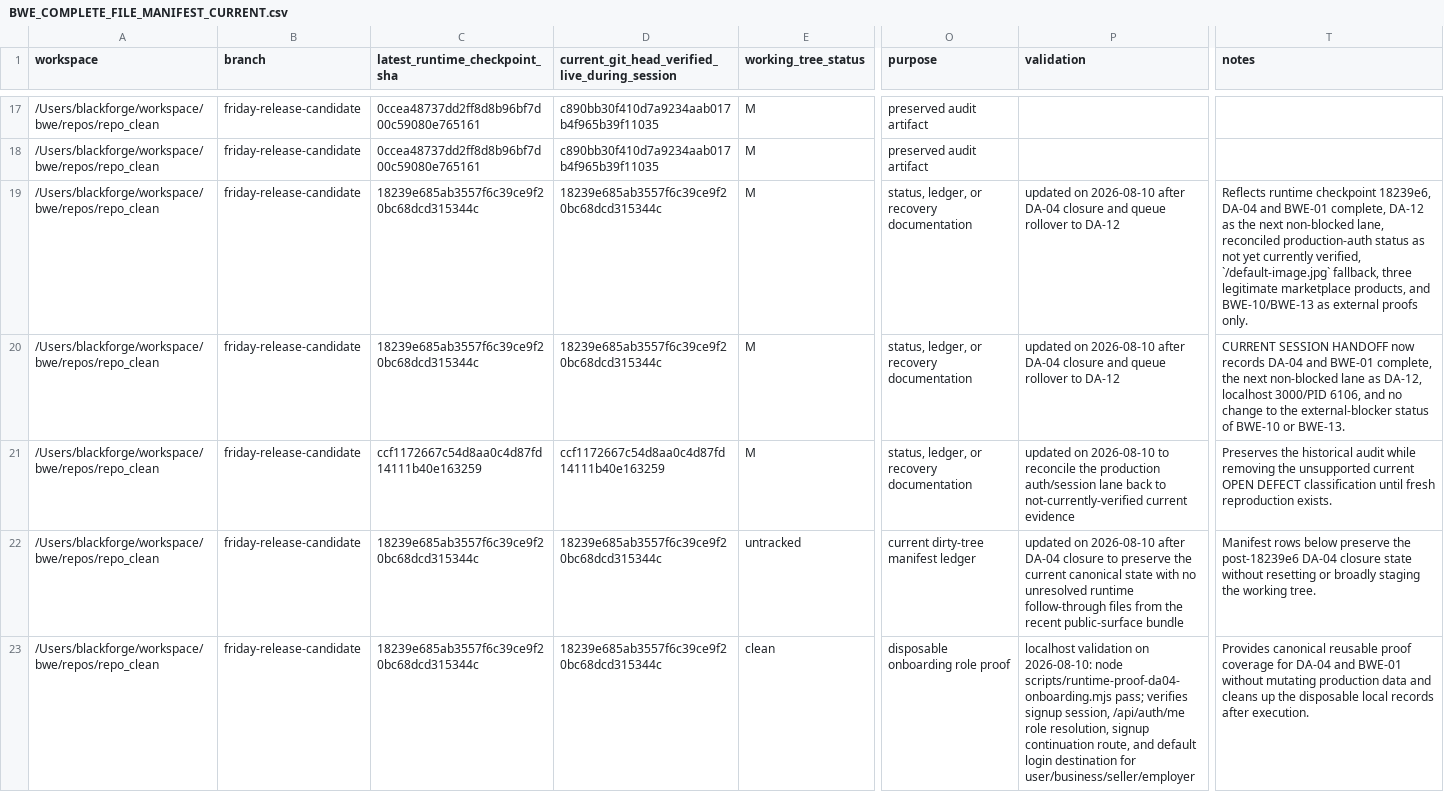
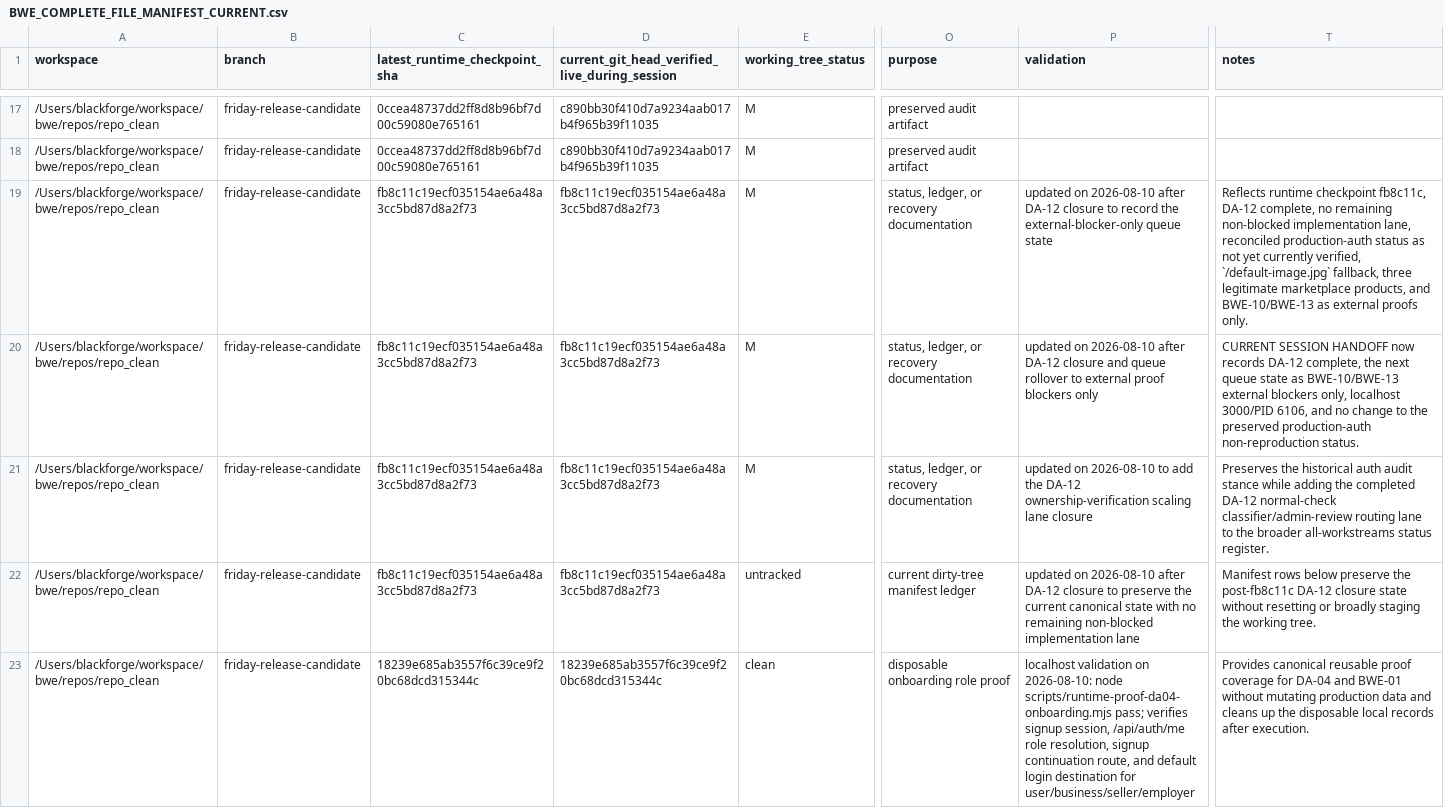
Before and after one commit to tjhooker6591/blackwealthexchange, a CSV file: docs/recovery/BWE_COMPLETE_FILE_MANIFEST_CURRENT.csv, drawn as a sheet; only a part is shown, gaps mark what is left out; the diff covers the shown part only; the diff names each change by its address in the sheet, - before the commit and + after, or states it on an @@ line.

Commit message:
docs(recovery): close da-12 and preserve blocker-only queue

```diff
--- a/docs/recovery/BWE_COMPLETE_FILE_MANIFEST_CURRENT.csv
+++ b/docs/recovery/BWE_COMPLETE_FILE_MANIFEST_CURRENT.csv
-C19:C20 (latest_runtime_checkpoint_sha): 18239e685ab3557f6c39ce9f20bc68dcd315344c
+C19:C20 (latest_runtime_checkpoint_sha): fb8c11c19ecf035154ae6a48a3cc5bd87d8a2f73
-D19:D20: 18239e685ab3557f6c39ce9f20bc68dcd315344c
+D19:D20: fb8c11c19ecf035154ae6a48a3cc5bd87d8a2f73
-P19 (validation): …2026-08-10 after DA-04 closure and queue rollover to DA-12
+P19 (validation): …2026-08-10 after DA-12 closure to record the external-blocker-only queue state
-T19 (notes): …runtime checkpoint 18239e6, DA-04 and BWE-01 complete, DA-12 as the next non-blocked lane, reconciled…
+T19 (notes): …runtime checkpoint fb8c11c, DA-12 complete, no remaining non-blocked implementation lane, reconciled…
-P20 (validation): …2026-08-10 after DA-04 closure and queue rollover to DA-12
+P20 (validation): …2026-08-10 after DA-12 closure and queue rollover to external proof blockers only
-T20 (notes): …now records DA-04 and BWE-01 complete, the next non-blocked lane as DA-12, localhost 3000/PID 6106, and no change to the external-blocker status of BWE-10 or BWE-13.
+T20 (notes): …now records DA-12 complete, the next queue state as BWE-10/BWE-13 external blockers only, localhost 3000/PID 6106, and no change to the preserved production-auth non-reproduction status.
-C21 (latest_runtime_checkpoint_sha): ccf1172667c54d8aa0c4d87fd14111b40e163259
+C21 (latest_runtime_checkpoint_sha): fb8c11c19ecf035154ae6a48a3cc5bd87d8a2f73
-D21: ccf1172667c54d8aa0c4d87fd14111b40e163259
+D21: fb8c11c19ecf035154ae6a48a3cc5bd87d8a2f73
-P21 (validation): …2026-08-10 to reconcile the production auth/session lane back to not-currently-verified current evidence
+P21 (validation): …2026-08-10 to add the DA-12 ownership-verification scaling lane closure
-T21 (notes): …the historical audit while removing the unsupported current OPEN DEFECT classification until fresh reproduction exists.
+T21 (notes): …the historical auth audit stance while adding the completed DA-12 normal-check classifier/admin-review routing lane to the broader all-workstreams status register.
-C22 (latest_runtime_checkpoint_sha): 18239e685ab3557f6c39ce9f20bc68dcd315344c
+C22 (latest_runtime_checkpoint_sha): fb8c11c19ecf035154ae6a48a3cc5bd87d8a2f73
-D22: 18239e685ab3557f6c39ce9f20bc68dcd315344c
+D22: fb8c11c19ecf035154ae6a48a3cc5bd87d8a2f73
-P22 (validation): …2026-08-10 after DA-04 closure to preserve the current canonical state with no unresolved runtime follow-through files from the recent public-surface bundle
+P22 (validation): …2026-08-10 after DA-12 closure to preserve the current canonical state with no remaining non-blocked implementation lane
-T22 (notes): …preserve the post-18239e6 DA-04 closure state…
+T22 (notes): …preserve the post-fb8c11c DA-12 closure state…
```
Also changed, not shown: 4 added rows elsewhere in this file, 3 other files.
